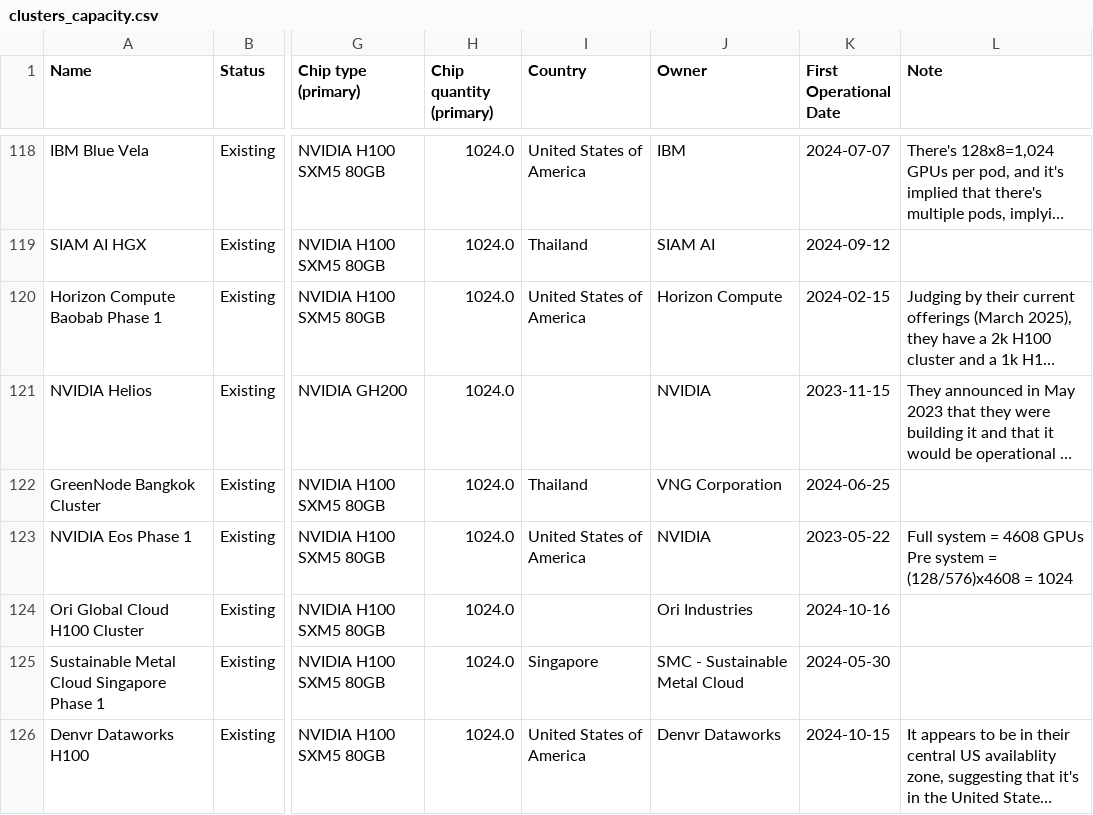
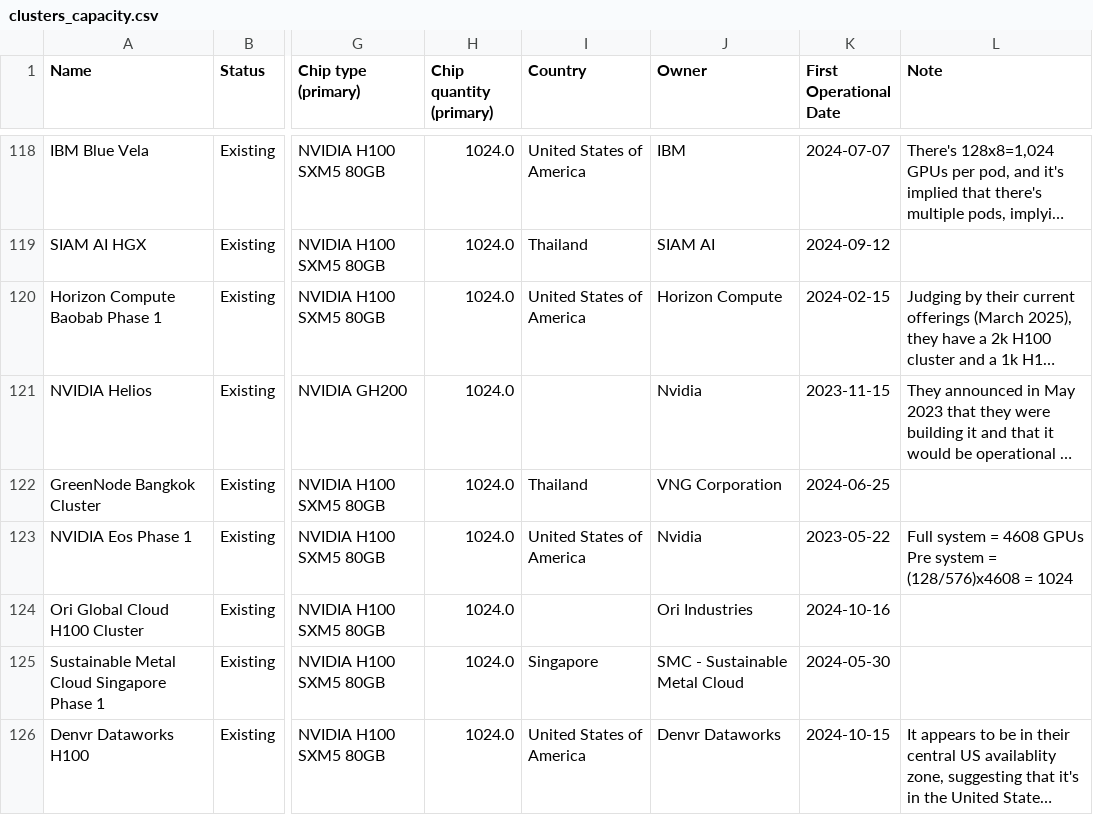
Before and after one commit to sjpb01/Compute-Dashboard, a CSV file: out/clusters_capacity.csv, drawn as a sheet; only a part is shown, gaps mark what is left out; long unchanged cells end in …; the diff covers the shown part only; the diff names each change by its address in the sheet, - before the commit and + after, or states it on an @@ line.

```diff
--- a/out/clusters_capacity.csv
+++ b/out/clusters_capacity.csv
-J121 (Owner): NVIDIA
+J121 (Owner): Nvidia
-J123 (Owner): NVIDIA
+J123 (Owner): Nvidia
```
Also changed, not shown: 15 edited cells elsewhere in this file, out/datacenters_capacity.csv, out/hardware_capacity.csv, 2 other files.
